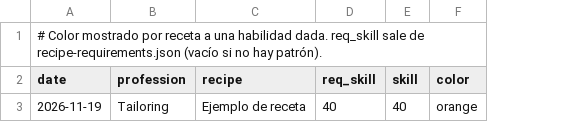
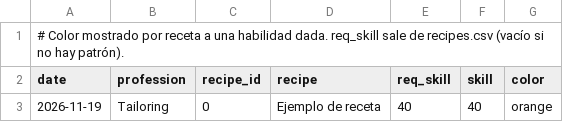
Before and after one commit to DAlejandroCl/Minmax-Codex, a CSV file: tools/measure/templates/colors.csv, drawn as a sheet; the diff names each change by its address in the sheet, - before the commit and + after, or states it on an @@ line.

```diff
--- a/tools/measure/templates/colors.csv
+++ b/tools/measure/templates/colors.csv
+column C (recipe_id), row 3: 0
-A1 (date): …sale de recipe-requirements.json (vacío si…
+A1 (date): …sale de recipes.csv (vacío si…
```
